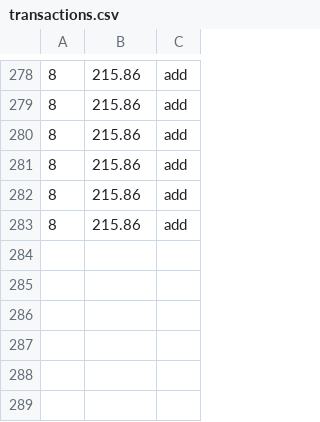
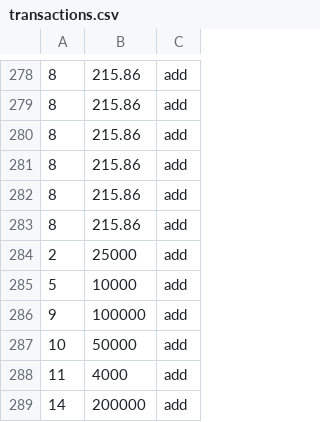
Before and after one commit to lowkent2me/dos14-Kot-git-flow, a CSV file: transactions.csv, drawn as a sheet; only a part is shown, gaps mark what is left out.

```diff
--- a/transactions.csv
+++ b/transactions.csv
@@ -283 +283,7 @@
 8,215.86,add
+2,25000,add
+5,10000,add
+9,100000,add
+10,50000,add
+11,4000,add
+14,200000,add
```
Also changed, not shown: 1 other file.
